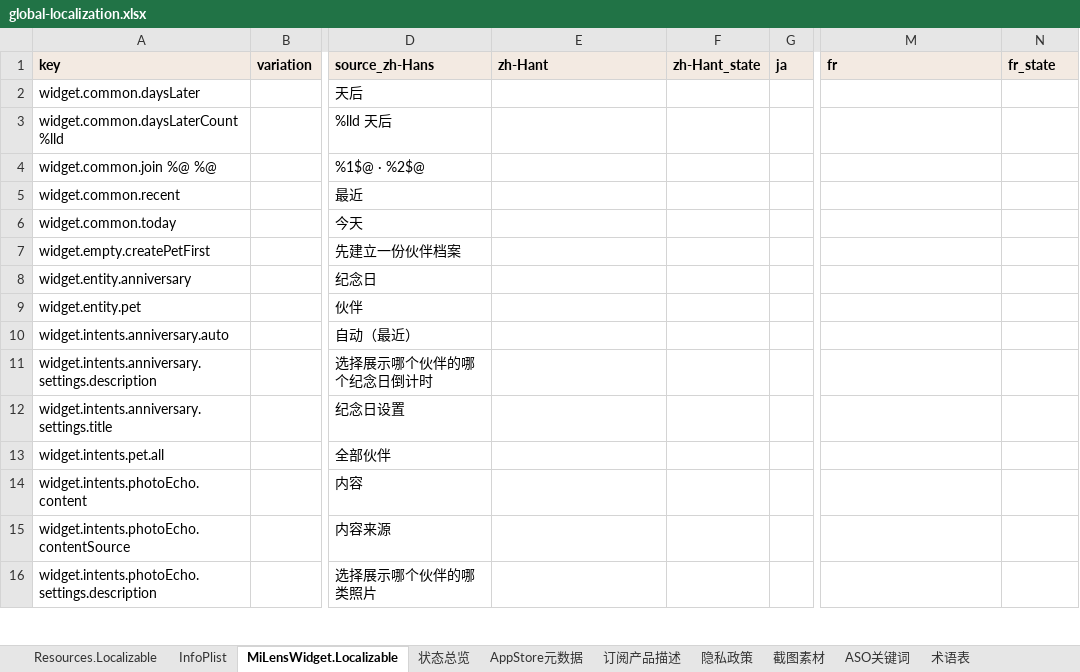
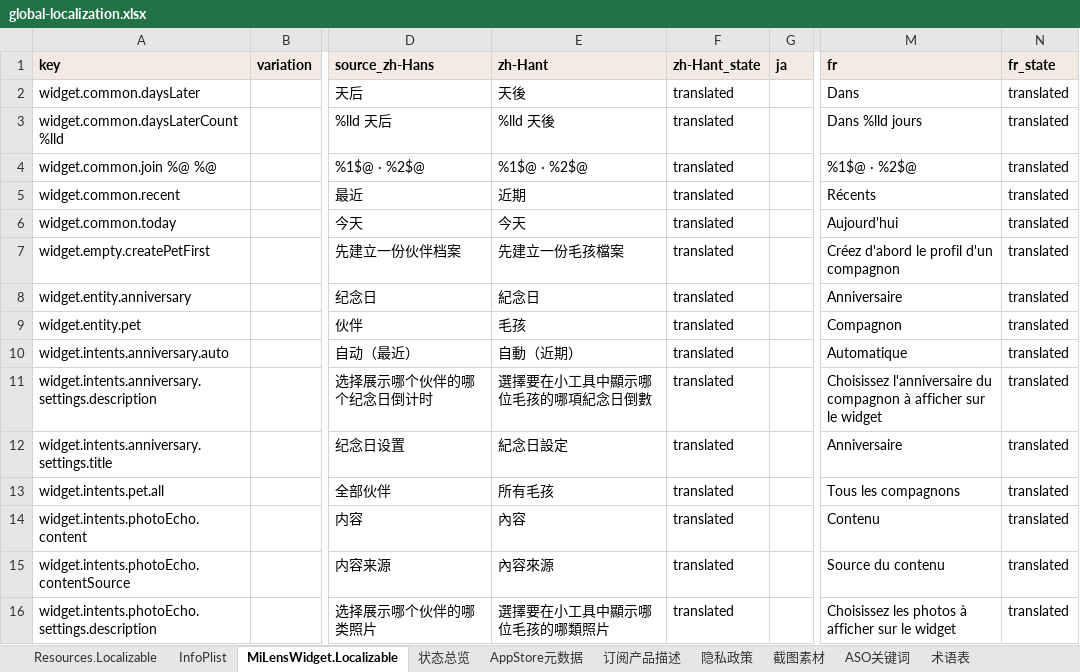
Before and after one commit to altairos/MiLens-iOS, an Excel workbook: docs/localization/global-localization.xlsx, sheet MiLensWidget.Localizable, drawn as a sheet; only a part is shown, gaps mark what is left out; values as stored, in another font and other column widths than the file's, no borders; the diff covers the shown part only; the diff names each change by its address in the sheet, - before the commit and + after, or states it on an @@ line.

```diff
--- a/docs/localization/global-localization.xlsx (sheet MiLensWidget.Localizable)
+++ b/docs/localization/global-localization.xlsx (sheet MiLensWidget.Localizable)
-E2 (zh-Hant): (empty)
+E2 (zh-Hant): 天後
-F2:F16 (zh-Hant_state): (empty)
+F2:F16 (zh-Hant_state): translated
-M2 (fr): (empty)
+M2 (fr): Dans
-N2:N16 (fr_state): (empty)
+N2:N16 (fr_state): translated
-E3 (zh-Hant): (empty)
+E3 (zh-Hant): %lld 天後
-M3 (fr): (empty)
+M3 (fr): Dans %lld jours
-E4 (zh-Hant): (empty)
+E4 (zh-Hant): %1$@ · %2$@
-M4 (fr): (empty)
+M4 (fr): %1$@ · %2$@
-E5 (zh-Hant): (empty)
+E5 (zh-Hant): 近期
-M5 (fr): (empty)
+M5 (fr): Récents
-E6 (zh-Hant): (empty)
+E6 (zh-Hant): 今天
-M6 (fr): (empty)
+M6 (fr): Aujourd'hui
-E7 (zh-Hant): (empty)
+E7 (zh-Hant): 先建立一份毛孩檔案
-M7 (fr): (empty)
+M7 (fr): Créez d'abord le profil d'un compagnon
-E8 (zh-Hant): (empty)
+E8 (zh-Hant): 紀念日
-M8 (fr): (empty)
+M8 (fr): Anniversaire
-E9 (zh-Hant): (empty)
+E9 (zh-Hant): 毛孩
-M9 (fr): (empty)
+M9 (fr): Compagnon
-E10 (zh-Hant): (empty)
+E10 (zh-Hant): 自動（近期）
-M10 (fr): (empty)
+M10 (fr): Automatique
-E11 (zh-Hant): (empty)
+E11 (zh-Hant): 選擇要在小工具中顯示哪位毛孩的哪項紀念日倒數
-M11 (fr): (empty)
+M11 (fr): Choisissez l'anniversaire du compagnon à afficher sur le widget
-E12 (zh-Hant): (empty)
+E12 (zh-Hant): 紀念日設定
-M12 (fr): (empty)
+M12 (fr): Anniversaire
-E13 (zh-Hant): (empty)
+E13 (zh-Hant): 所有毛孩
-M13 (fr): (empty)
+M13 (fr): Tous les compagnons
-E14 (zh-Hant): (empty)
+E14 (zh-Hant): 內容
-M14 (fr): (empty)
+M14 (fr): Contenu
-E15 (zh-Hant): (empty)
+E15 (zh-Hant): 內容來源
-M15 (fr): (empty)
+M15 (fr): Source du contenu
-E16 (zh-Hant): (empty)
+E16 (zh-Hant): 選擇要在小工具中顯示哪位毛孩的哪類照片
-M16 (fr): (empty)
+M16 (fr): Choisissez les photos à afficher sur le widget
```
Also changed, not shown: 128 edited cells elsewhere in this sheet, sheet Resources.Localizable, sheet InfoPlist, 31 other files.
